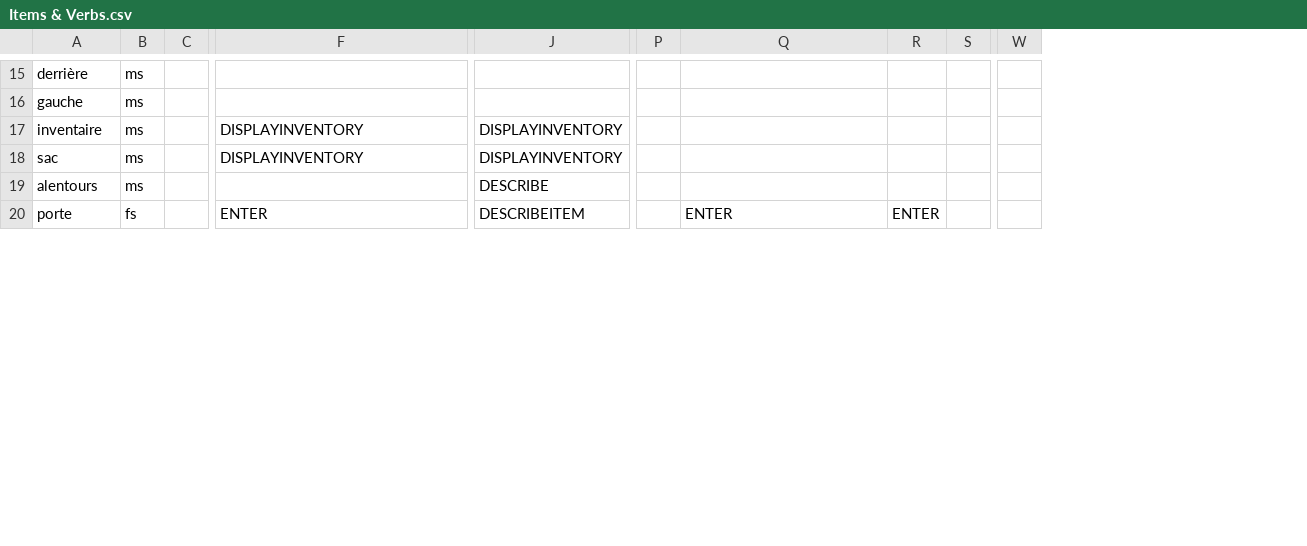
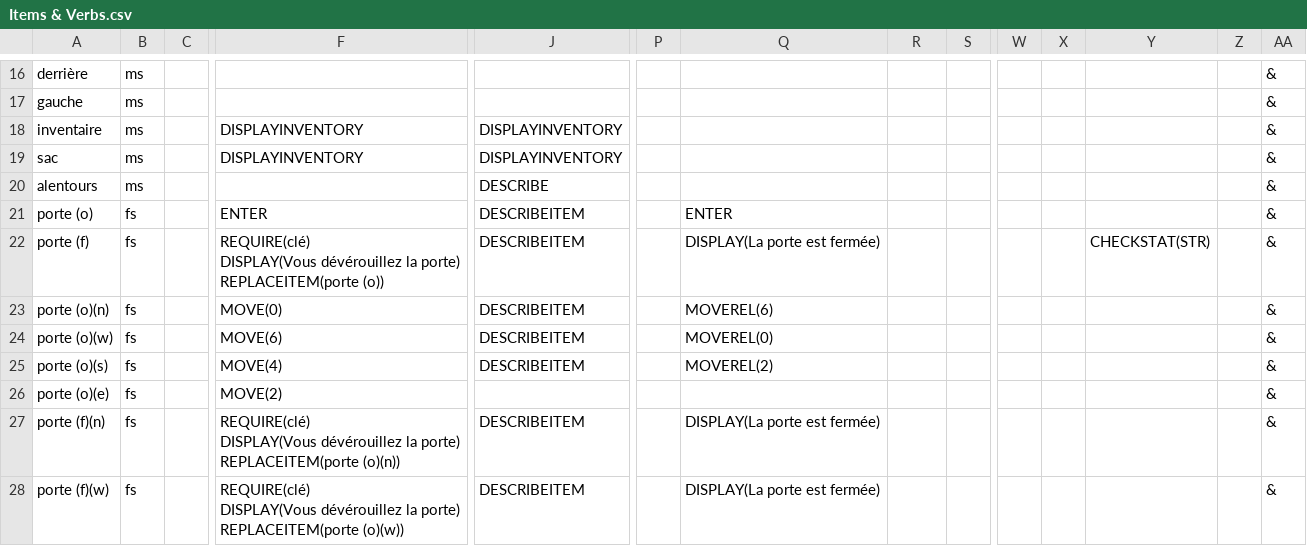
Before and after one commit to Gabylone/Bobby-Duck, a CSV file: RogueText/Assets/Resources/Items & Verbs.csv, drawn as a sheet; only a part is shown, gaps mark what is left out; addresses are those after the commit; rows hold the shown columns only; ↵ is a line break in a cell; the diff covers the shown part only; the diff names each change by its address in the sheet, - before the commit and + after, or states it on an @@ line.

Commit message:
before changing item to struct

```diff
--- a/RogueText/Assets/Resources/Items & Verbs.csv
+++ b/RogueText/Assets/Resources/Items & Verbs.csv
+column X, empty
+column Y, empty
+column Z, empty
+column AA, rows 16-21: all &
-A21: porte
+A21: porte (o)
-R21: ENTER
+R21: (empty)
+row 22: porte (f) | fs |  | REQUIRE(clé) ↵ DISPLAY(Vous dévérouillez la porte) ↵ REPLACEITEM(porte (o)) | DESCRIBEITEM |  | DISPLAY(La porte est fermée) |  |  |  |  | CHECKSTAT(STR) |  | &
+row 23: porte (o)(n) | fs |  | MOVE(0) | DESCRIBEITEM |  | MOVEREL(6) |  |  |  |  |  |  | &
+row 24: porte (o)(w) | fs |  | MOVE(6) | DESCRIBEITEM |  | MOVEREL(0) |  |  |  |  |  |  | &
+row 25: porte (o)(s) | fs |  | MOVE(4) | DESCRIBEITEM |  | MOVEREL(2) |  |  |  |  |  |  | &
+row 26: porte (o)(e) | fs |  | MOVE(2) |  |  |  |  |  |  |  |  |  | &
+row 27: porte (f)(n) | fs |  | REQUIRE(clé) ↵ DISPLAY(Vous dévérouillez la porte) ↵ REPLACEITEM(porte (o)(n)) | DESCRIBEITEM |  | DISPLAY(La porte est fermée) |  |  |  |  |  |  | &
+row 28: porte (f)(w) | fs |  | REQUIRE(clé) ↵ DISPLAY(Vous dévérouillez la porte) ↵ REPLACEITEM(porte (o)(w)) | DESCRIBEITEM |  | DISPLAY(La porte est fermée) |  |  |  |  |  |  | &
```
Also changed, not shown: 6 added rows and 20 edited cells elsewhere in this file, RogueText/Assets/Resources/Containers & Verbs.csv, RogueText/Assets/Resources/Item Rates In Containers.csv, 56 other files.
